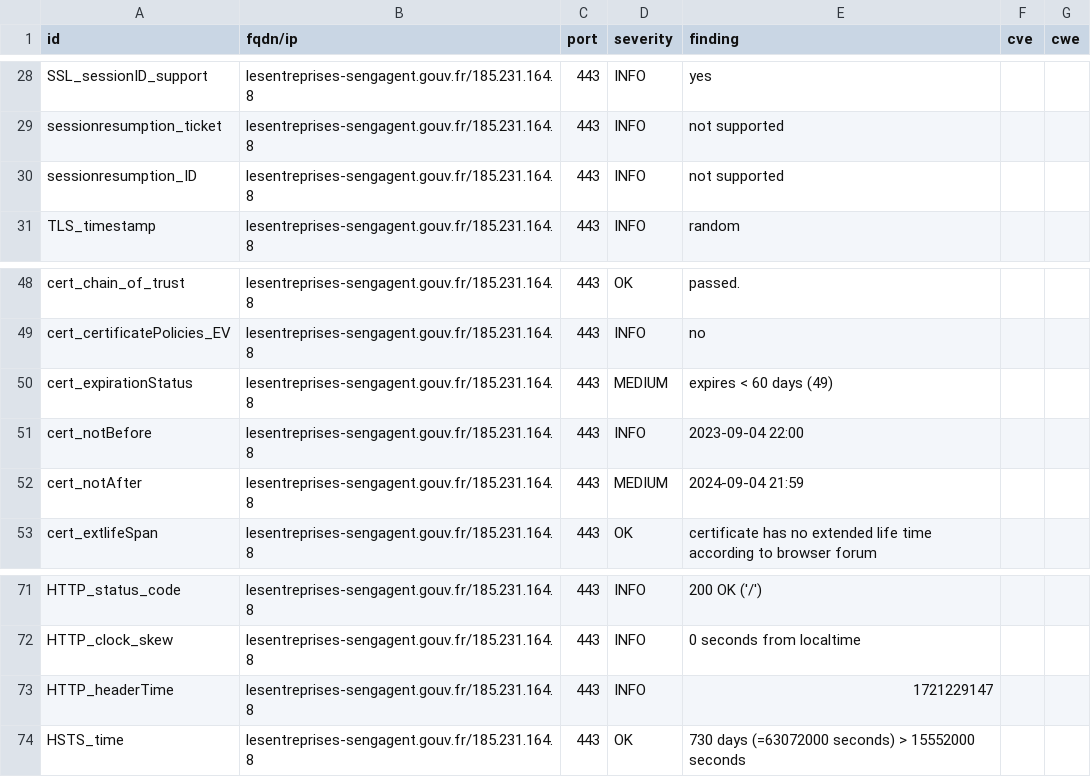
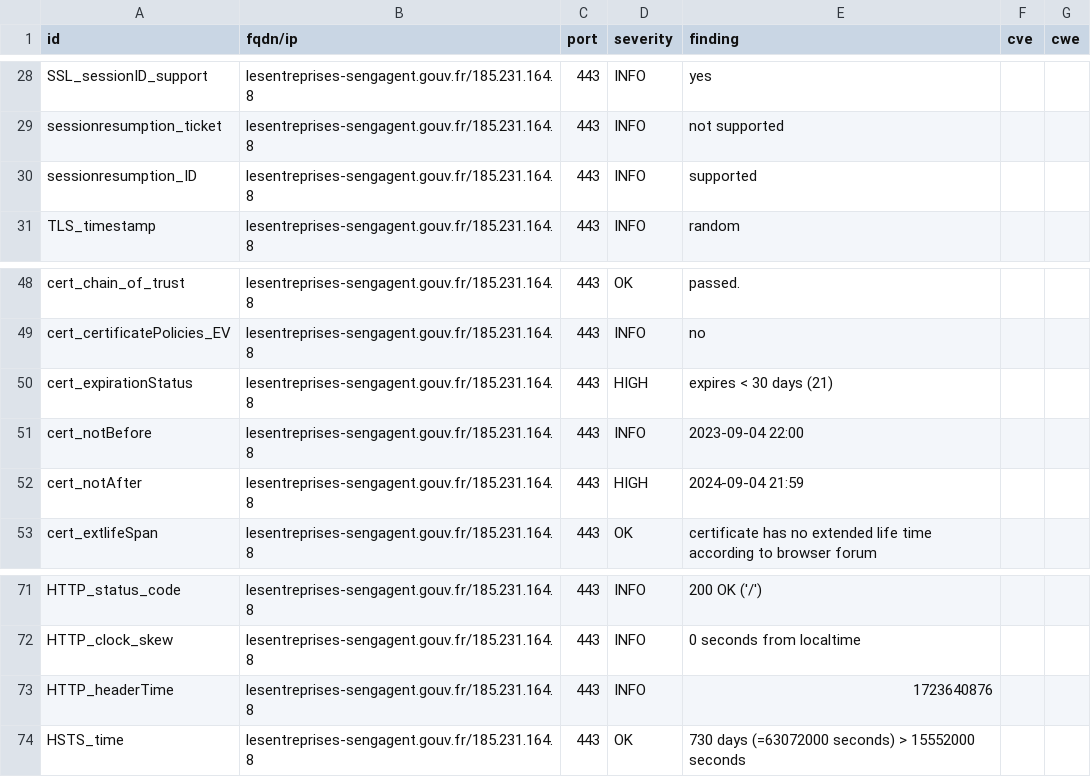
Before and after one commit to GKO-org/dashlordPrd6, a CSV file: results/aHR0cHM6Ly9sZXNlbnRyZXByaXNlcy1zZW5nYWdlbnQuZ291di5mcg==/testssl.csv, drawn as a sheet; only a part is shown, gaps mark what is left out.

```diff
--- a/results/aHR0cHM6Ly9sZXNlbnRyZXByaXNlcy1zZW5nYWdlbnQuZ291di5mcg==/testssl.csv
+++ b/results/aHR0cHM6Ly9sZXNlbnRyZXByaXNlcy1zZW5nYWdlbnQuZ291di5mcg==/testssl.csv
@@ -29,3 +29,3 @@
 "sessionresumption_ticket","lesentreprises-sengagent.gouv.fr/185.231.164.8","443","INFO","not supported","",""
-"sessionresumption_ID","lesentreprises-sengagent.gouv.fr/185.231.164.8","443","INFO","not supported","",""
+"sessionresumption_ID","lesentreprises-sengagent.gouv.fr/185.231.164.8","443","INFO","supported","",""
 "TLS_timestamp","lesentreprises-sengagent.gouv.fr/185.231.164.8","443","INFO","random","",""
@@ -49,5 +49,5 @@
 "cert_certificatePolicies_EV","lesentreprises-sengagent.gouv.fr/185.231.164.8","443","INFO","no","",""
-"cert_expirationStatus","lesentreprises-sengagent.gouv.fr/185.231.164.8","443","MEDIUM","expires < 60 days (49)","",""
+"cert_expirationStatus","lesentreprises-sengagent.gouv.fr/185.231.164.8","443","HIGH","expires < 30 days (21)","",""
 "cert_notBefore","lesentreprises-sengagent.gouv.fr/185.231.164.8","443","INFO","2023-09-04 22:00","",""
-"cert_notAfter","lesentreprises-sengagent.gouv.fr/185.231.164.8","443","MEDIUM","2024-09-04 21:59","",""
+"cert_notAfter","lesentreprises-sengagent.gouv.fr/185.231.164.8","443","HIGH","2024-09-04 21:59","",""
 "cert_extlifeSpan","lesentreprises-sengagent.gouv.fr/185.231.164.8","443","OK","certificate has no extended life time according to browser forum","",""
@@ -72,3 +72,3 @@
 "HTTP_clock_skew","lesentreprises-sengagent.gouv.fr/185.231.164.8","443","INFO","0 seconds from localtime","",""
-"HTTP_headerTime","lesentreprises-sengagent.gouv.fr/185.231.164.8","443","INFO","1721229147","",""
+"HTTP_headerTime","lesentreprises-sengagent.gouv.fr/185.231.164.8","443","INFO","1723640876","",""
 "HSTS_time","lesentreprises-sengagent.gouv.fr/185.231.164.8","443","OK","730 days (=63072000 seconds) > 15552000 seconds","",""
```
Also changed, not shown: 9 other files.
